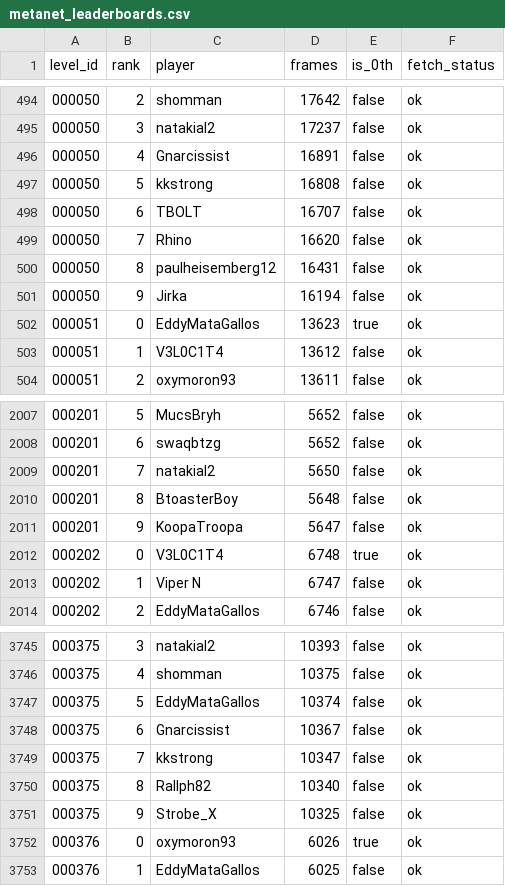
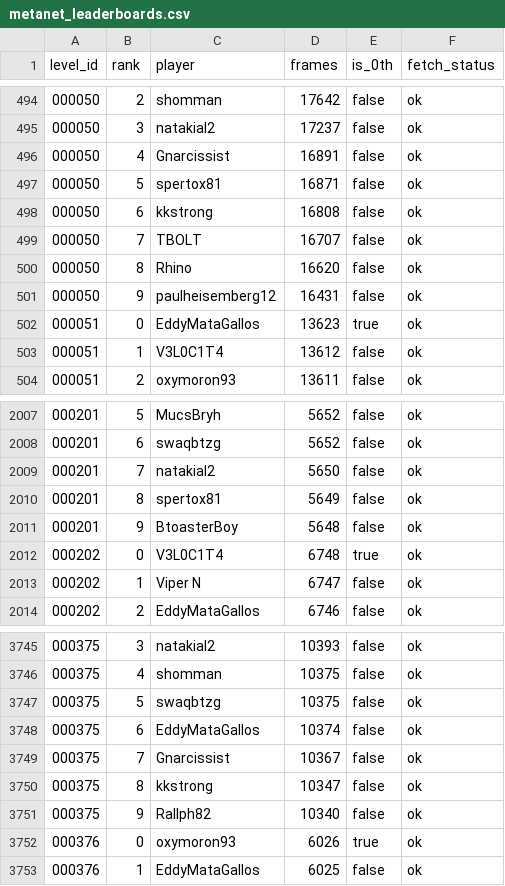
Before and after one commit to cfairNv2/nv2-metanet-records, a CSV file: site/metanet_leaderboards.csv, drawn as a sheet; only a part is shown, gaps mark what is left out.

Commit message:
Refresh Nv2 leaderboard data

```diff
--- a/site/metanet_leaderboards.csv
+++ b/site/metanet_leaderboards.csv
@@ -496,7 +496,7 @@
 000050,4,Gnarcissist,16891,false,ok
-000050,5,kkstrong,16808,false,ok
-000050,6,TBOLT,16707,false,ok
-000050,7,Rhino,16620,false,ok
-000050,8,paulheisemberg12,16431,false,ok
-000050,9,Jirka,16194,false,ok
+000050,5,spertox81,16871,false,ok
+000050,6,kkstrong,16808,false,ok
+000050,7,TBOLT,16707,false,ok
+000050,8,Rhino,16620,false,ok
+000050,9,paulheisemberg12,16431,false,ok
 000051,0,EddyMataGallos,13623,true,ok
@@ -2009,4 +2009,4 @@
 000201,7,natakial2,5650,false,ok
-000201,8,BtoasterBoy,5648,false,ok
-000201,9,KoopaTroopa,5647,false,ok
+000201,8,spertox81,5649,false,ok
+000201,9,BtoasterBoy,5648,false,ok
 000202,0,V3L0C1T4,6748,true,ok
@@ -3746,7 +3746,7 @@
 000375,4,shomman,10375,false,ok
-000375,5,EddyMataGallos,10374,false,ok
-000375,6,Gnarcissist,10367,false,ok
-000375,7,kkstrong,10347,false,ok
-000375,8,Rallph82,10340,false,ok
-000375,9,Strobe_X,10325,false,ok
+000375,5,swaqbtzg,10375,false,ok
+000375,6,EddyMataGallos,10374,false,ok
+000375,7,Gnarcissist,10367,false,ok
+000375,8,kkstrong,10347,false,ok
+000375,9,Rallph82,10340,false,ok
 000376,0,oxymoron93,6026,true,ok
```
Also changed, not shown: 3 other files.
